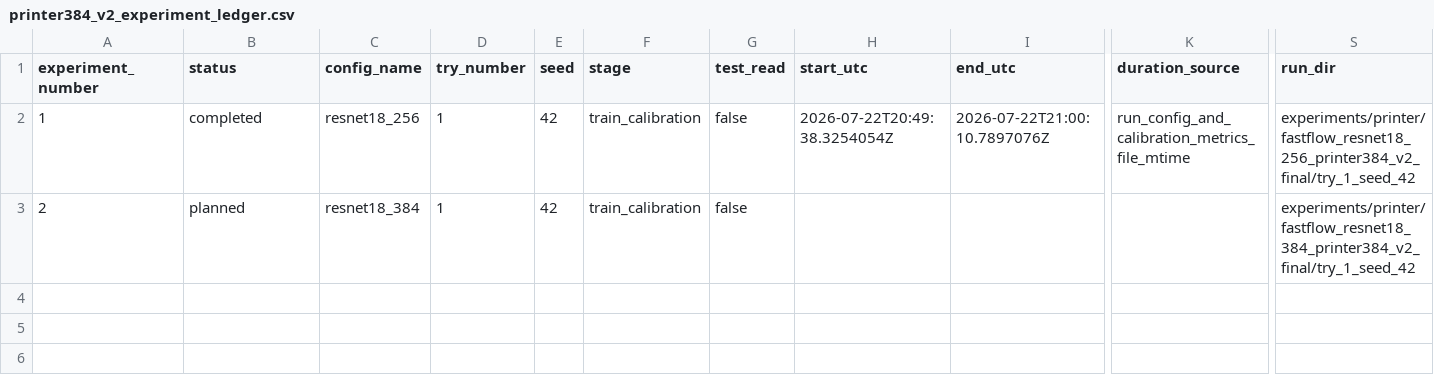
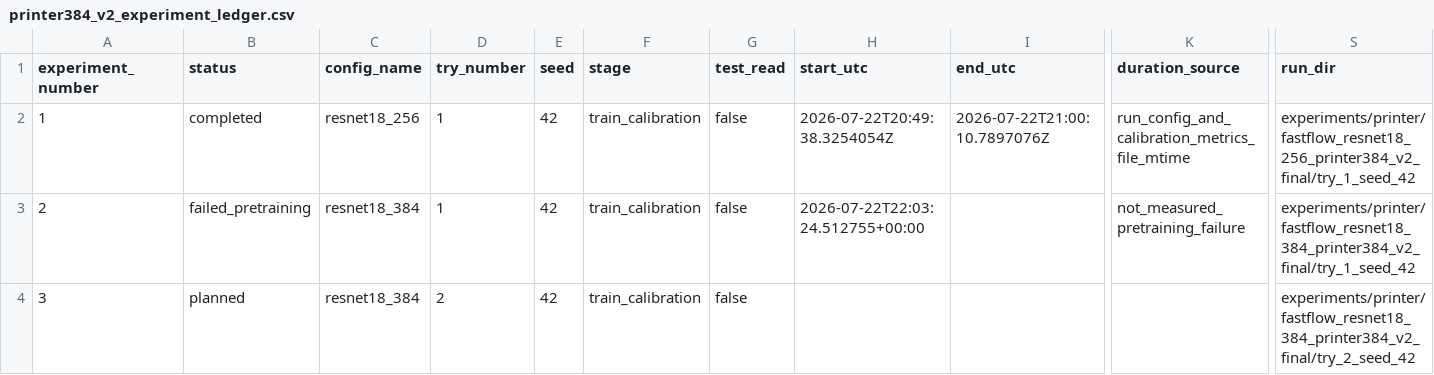
Before and after one commit to Buyan-Kirill/Graduate_work, a CSV file: experiments/printer/printer384_v2_experiment_ledger.csv, drawn as a sheet; only a part is shown, gaps mark what is left out; rows hold the shown columns only; the diff names each change by its address in the sheet, - before the commit and + after, or states it on an @@ line.

Commit message:
Record cached-backbone pretraining failure

```diff
--- a/experiments/printer/printer384_v2_experiment_ledger.csv
+++ b/experiments/printer/printer384_v2_experiment_ledger.csv
-B3 (status): planned
+B3 (status): failed_pretraining
-H3 (start_utc): (empty)
+H3 (start_utc): 2026-07-22T22:03:24.512755+00:00
-K3 (duration_source): (empty)
+K3 (duration_source): not_measured_pretraining_failure
+row 4: 3 | planned | resnet18_384 | 2 | 42 | train_calibration | false |  |  |  | experiments/printer/fastflow_resnet18_384_printer384_v2_final/try_2_seed_42
```
Also changed, not shown: 7 other files.
